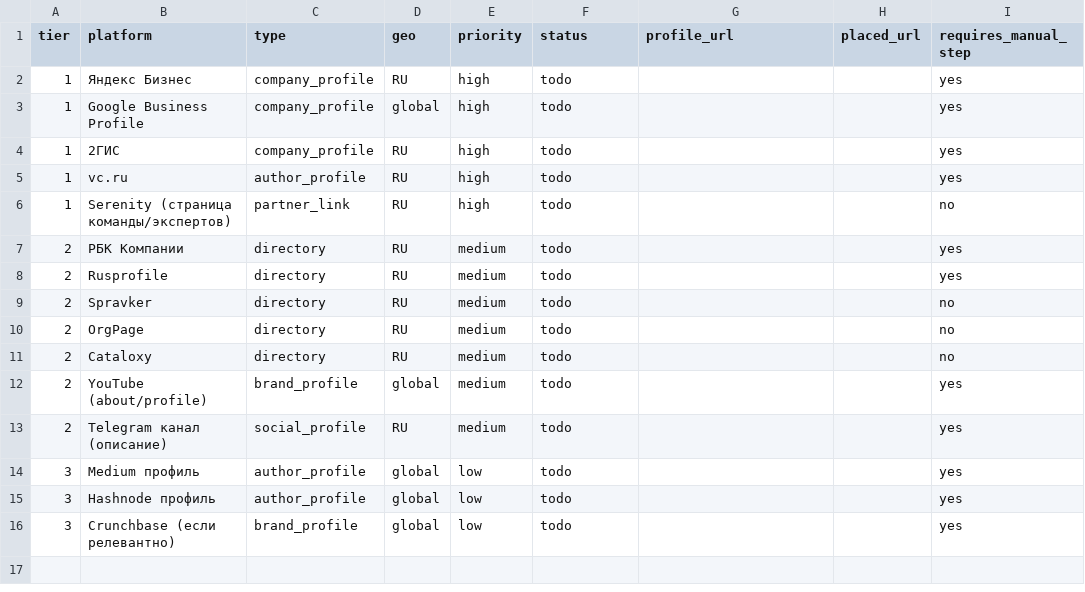
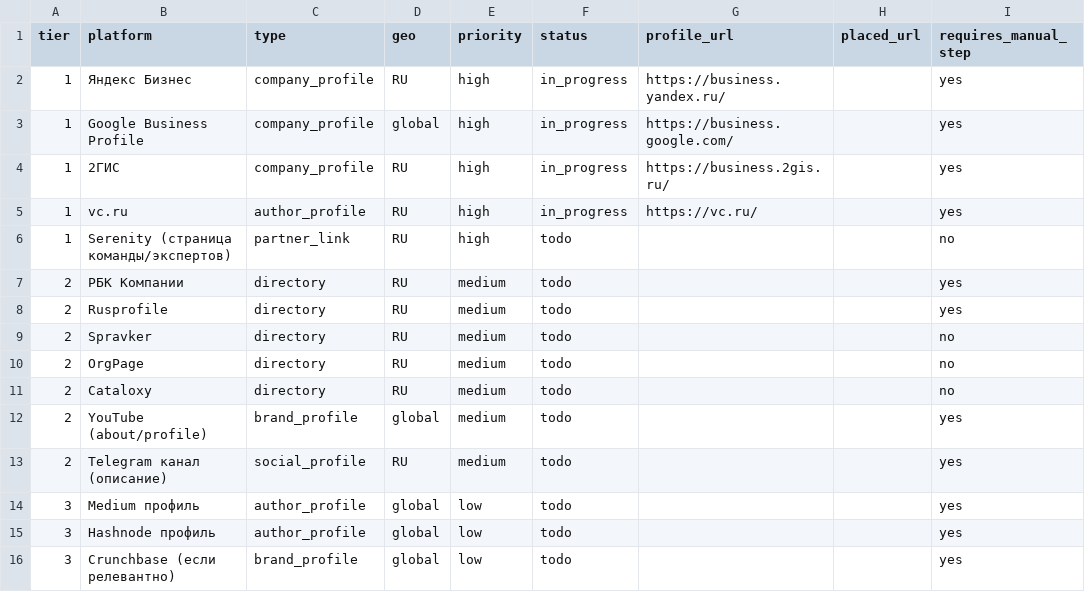
Before and after one commit to sergey-pruss/sergey-pruss.github.io, a CSV file: seo/backlink-prospects.csv, drawn as a sheet; only a part is shown; the diff names each change by its address in the sheet, - before the commit and + after, or states it on an @@ line.

```diff
--- a/seo/backlink-prospects.csv
+++ b/seo/backlink-prospects.csv
-F2:F5 (status): todo
+F2:F5 (status): in_progress
-G2 (profile_url): (empty)
+G2 (profile_url): https://business.yandex.ru/
-G3 (profile_url): (empty)
+G3 (profile_url): https://business.google.com/
-G4 (profile_url): (empty)
+G4 (profile_url): https://business.2gis.ru/
-G5 (profile_url): (empty)
+G5 (profile_url): https://vc.ru/
```
Also changed, not shown: 1 other file.
